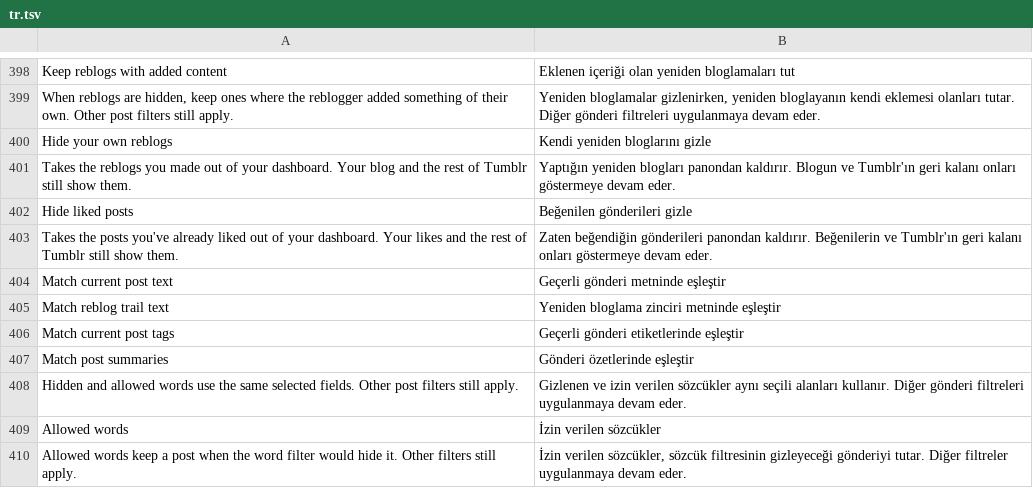
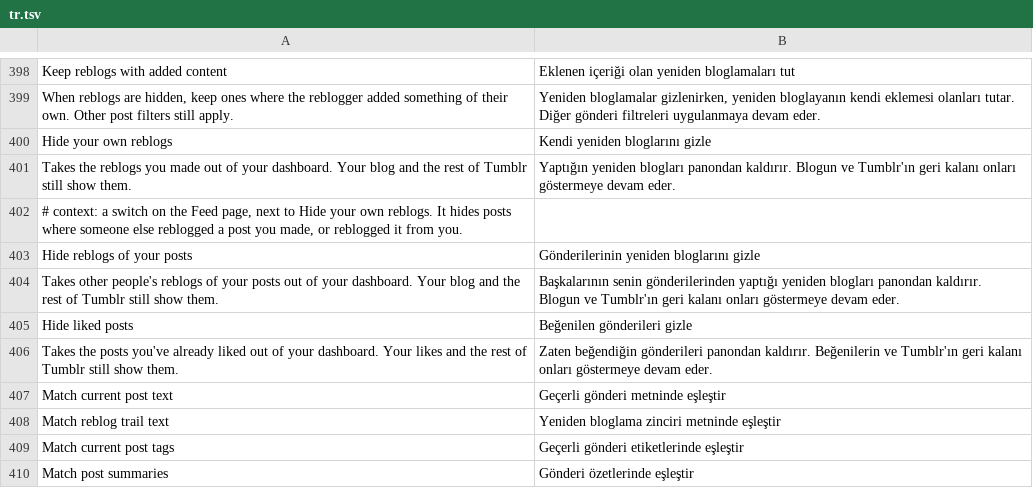
Before and after one commit to SysAdminDoc/HushTumblr, a TSV file: extensions/shared/library/src/main/l10n/tr.tsv, drawn as a sheet; only a part is shown, gaps mark what is left out; the shorter side is filled out with more unchanged rows.

Commit message:
feat(feed): hide other people's reblogs of your posts from the dashboard
Hide your own reblogs takes out the reblogs you made, but a post of
yours that other people pass around still comes back into your
dashboard as their reblogs. The new "Hide reblogs of your posts"
switch on the Feed page, off by default, takes those out too.

A dashboard post goes when it was reblogged straight from one of the
signed-in account's blogs or when one of them made the original, and
Tumblr doesn't mark it can_edit (that's a reblog of yours, which Hide
your own reblogs decides on). Names compare lowercased. The rule runs
in the existing dashboard page hook, so your blog, a post opened by
itself and every other feed keep them.

Post answers reblogged_from_name and reblogged_root_name through
HushReblogSource, found by key in PostJsonAdapter.toJson like the other
post bridges. The account's blogs come from com.tumblr.UserInfo's
private final list, which only its user/info constructor fills from
getBlogs(), through HushAccountBlogs, and each blog's name from
ShortBlogInfo through HushAccountBlog. Without a fresh user/info
account, a bridge or any blogs, every post stays. The patch checks the
list's single writer before it adds the getter, and DexDiff's new
reblogSources contract checks the same on the patched APK.

Refs #13

```diff
--- a/extensions/shared/library/src/main/l10n/tr.tsv
+++ b/extensions/shared/library/src/main/l10n/tr.tsv
@@ -401,2 +401,5 @@ Hide your own reblogs	Kendi yeniden bloglarını gizle
 Takes the reblogs you made out of your dashboard. Your blog and the rest of Tumblr still show them.	Yaptığın yeniden blogları panondan kaldırır. Blogun ve Tumblr'ın geri kalanı onları göstermeye devam eder.
+# context: a switch on the Feed page, next to Hide your own reblogs. It hides posts where someone else reblogged a post you made, or reblogged it from you.
+Hide reblogs of your posts	Gönderilerinin yeniden bloglarını gizle
+Takes other people's reblogs of your posts out of your dashboard. Your blog and the rest of Tumblr still show them.	Başkalarının senin gönderilerinden yaptığı yeniden blogları panondan kaldırır. Blogun ve Tumblr'ın geri kalanı onları göstermeye devam eder.
 Hide liked posts	Beğenilen gönderileri gizle
```
Also changed, not shown: extensions/shared/library/src/main/l10n/de.tsv, extensions/shared/library/src/main/l10n/es.tsv, 34 other files.
